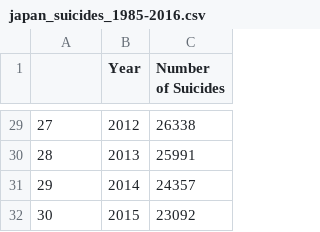
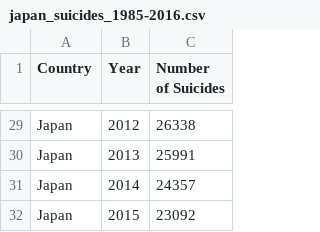
Before and after one commit to marko-londo/Suicide-Analysis, a CSV file: Resources/Clean/japan_suicides_1985-2016.csv, drawn as a sheet; only a part is shown, gaps mark what is left out; the diff covers the shown part only.

```diff
--- a/Resources/Clean/japan_suicides_1985-2016.csv
+++ b/Resources/Clean/japan_suicides_1985-2016.csv
@@ -1 +1 @@
-,Year,Number of Suicides
+Country,Year,Number of Suicides
@@ -29,4 +29,4 @@
-27,2012,26338
-28,2013,25991
-29,2014,24357
-30,2015,23092
+Japan,2012,26338
+Japan,2013,25991
+Japan,2014,24357
+Japan,2015,23092
```
Also changed, not shown: 27 edited cells elsewhere in this file, Resources/Clean/canada_suicides_1985-2016.csv, Resources/Clean/russia_suicides_1985-2016.csv, 11 other files.
